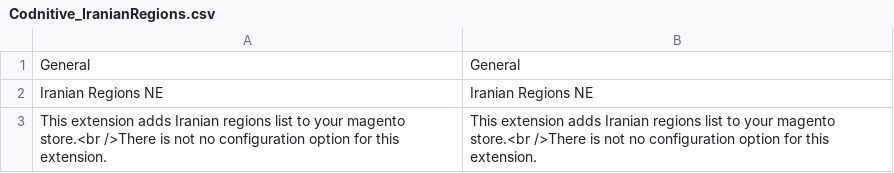
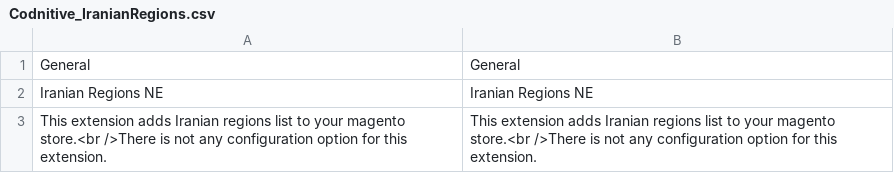
Before and after one commit to OpenMageModuleFostering/codnitive_iranianregions, a CSV file: app/locale/en_US/Codnitive_IranianRegions.csv, drawn as a sheet.

```diff
--- a/app/locale/en_US/Codnitive_IranianRegions.csv
+++ b/app/locale/en_US/Codnitive_IranianRegions.csv
@@ -2,2 +2,2 @@
 "Iranian Regions NE","Iranian Regions NE"
-"This extension adds Iranian regions list to your magento store.<br />There is not no configuration option for this extension.","This extension adds Iranian regions list to your magento store.<br />There is not no configuration option for this extension."
+"This extension adds Iranian regions list to your magento store.<br />There is not any configuration option for this extension.","This extension adds Iranian regions list to your magento store.<br />There is not any configuration option for this extension."
```
Also changed, not shown: app/locale/fa_IR/Codnitive_IranianRegions.csv, 20 other files.
